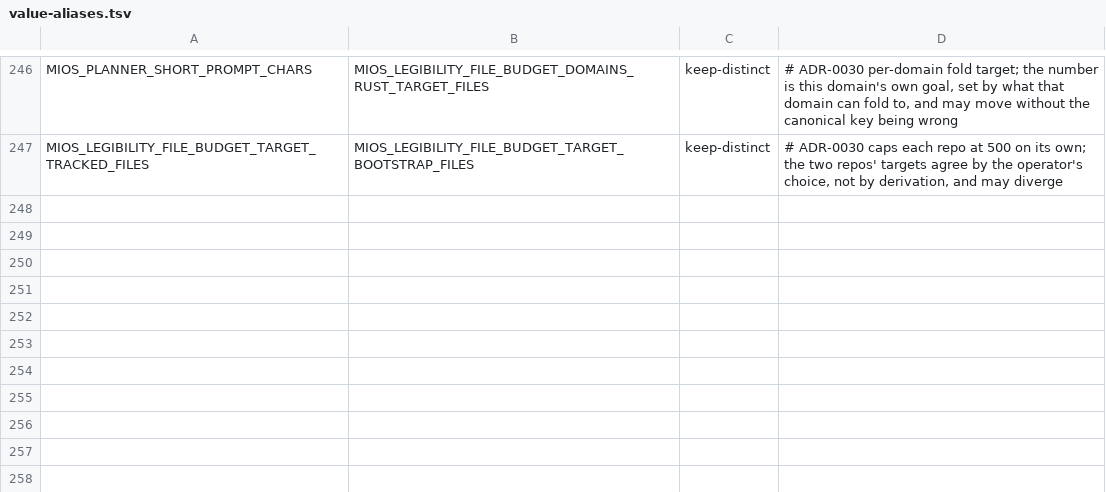
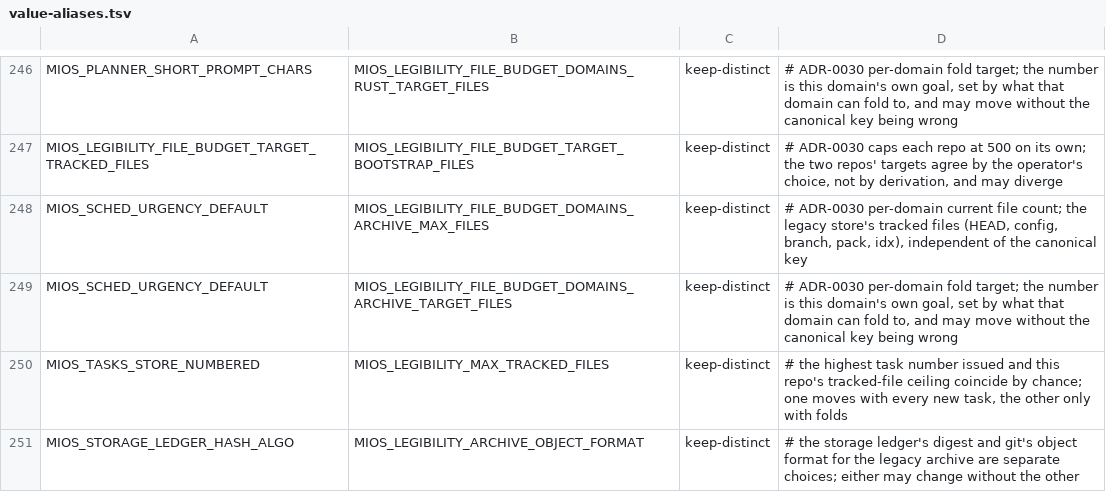
Before and after one commit to MiOS-Developer/MiOS, a TSV file: usr/share/mios/reference/value-aliases.tsv, drawn as a sheet; only a part is shown, gaps mark what is left out; the diff names each change by its address in the sheet, - before the commit and + after, or states it on an @@ line.

```diff
--- a/usr/share/mios/reference/value-aliases.tsv
+++ b/usr/share/mios/reference/value-aliases.tsv
+row 248: MIOS_SCHED_URGENCY_DEFAULT | MIOS_LEGIBILITY_FILE_BUDGET_DOMAINS_ARCHIVE_MAX_FILES | keep-distinct | # ADR-0030 per-domain current file count; the legacy store's tracked files (HEAD, config, branch, pack, idx), independent of the canonical key
+row 249: MIOS_SCHED_URGENCY_DEFAULT | MIOS_LEGIBILITY_FILE_BUDGET_DOMAINS_ARCHIVE_TARGET_FILES | keep-distinct | # ADR-0030 per-domain fold target; the number is this domain's own goal, set by what that domain can fold to, and may move without the canonical key being wrong
+row 250: MIOS_TASKS_STORE_NUMBERED | MIOS_LEGIBILITY_MAX_TRACKED_FILES | keep-distinct | # the highest task number issued and this repo's tracked-file ceiling coincide by chance; one moves with every new task, the other only with folds
+row 251: MIOS_STORAGE_LEDGER_HASH_ALGO | MIOS_LEGIBILITY_ARCHIVE_OBJECT_FORMAT | keep-distinct | # the storage ledger's digest and git's object format for the legacy archive are separate choices; either may change without the other
```
Also changed, not shown: usr/share/mios/reference/drift-gate-index.tsv, 16 other files.
